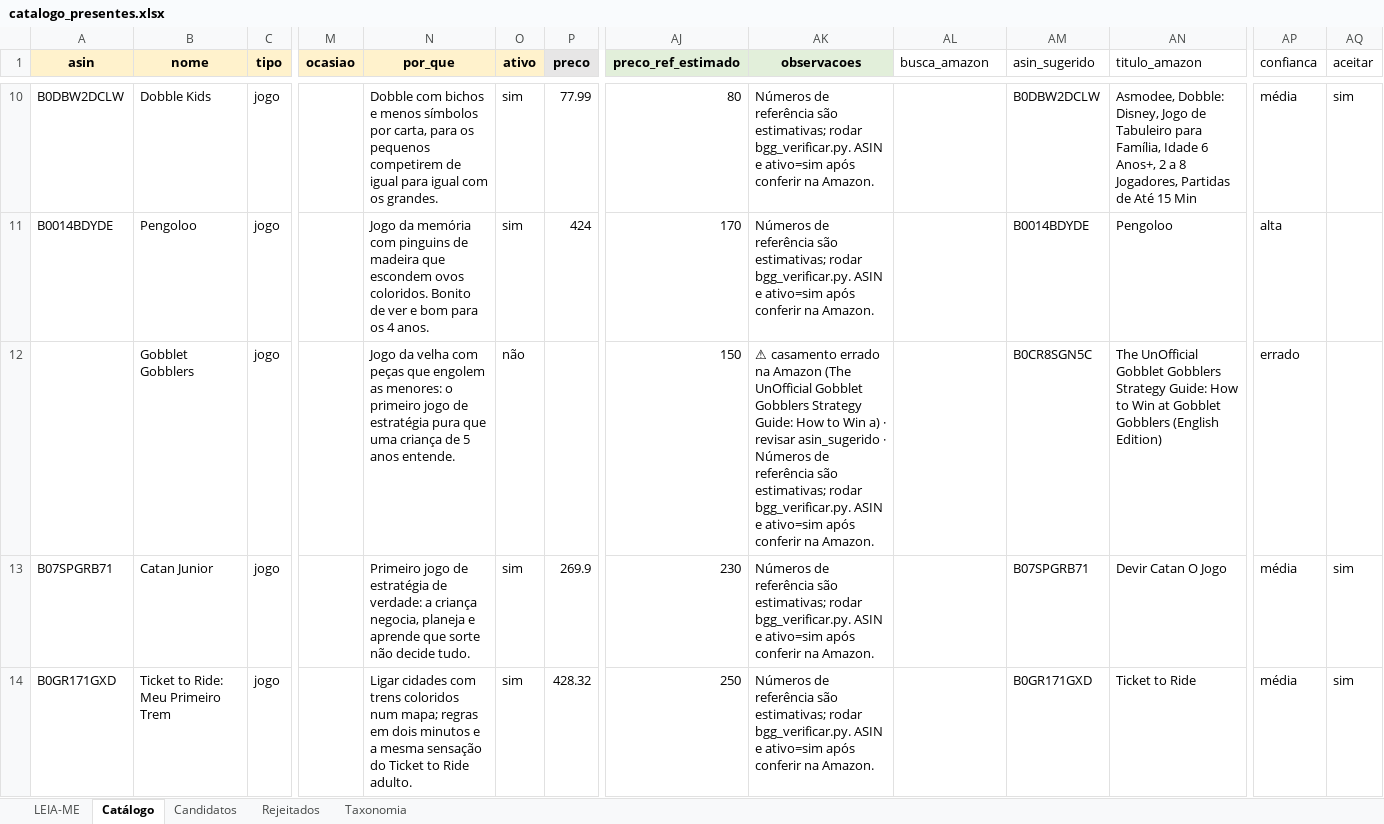
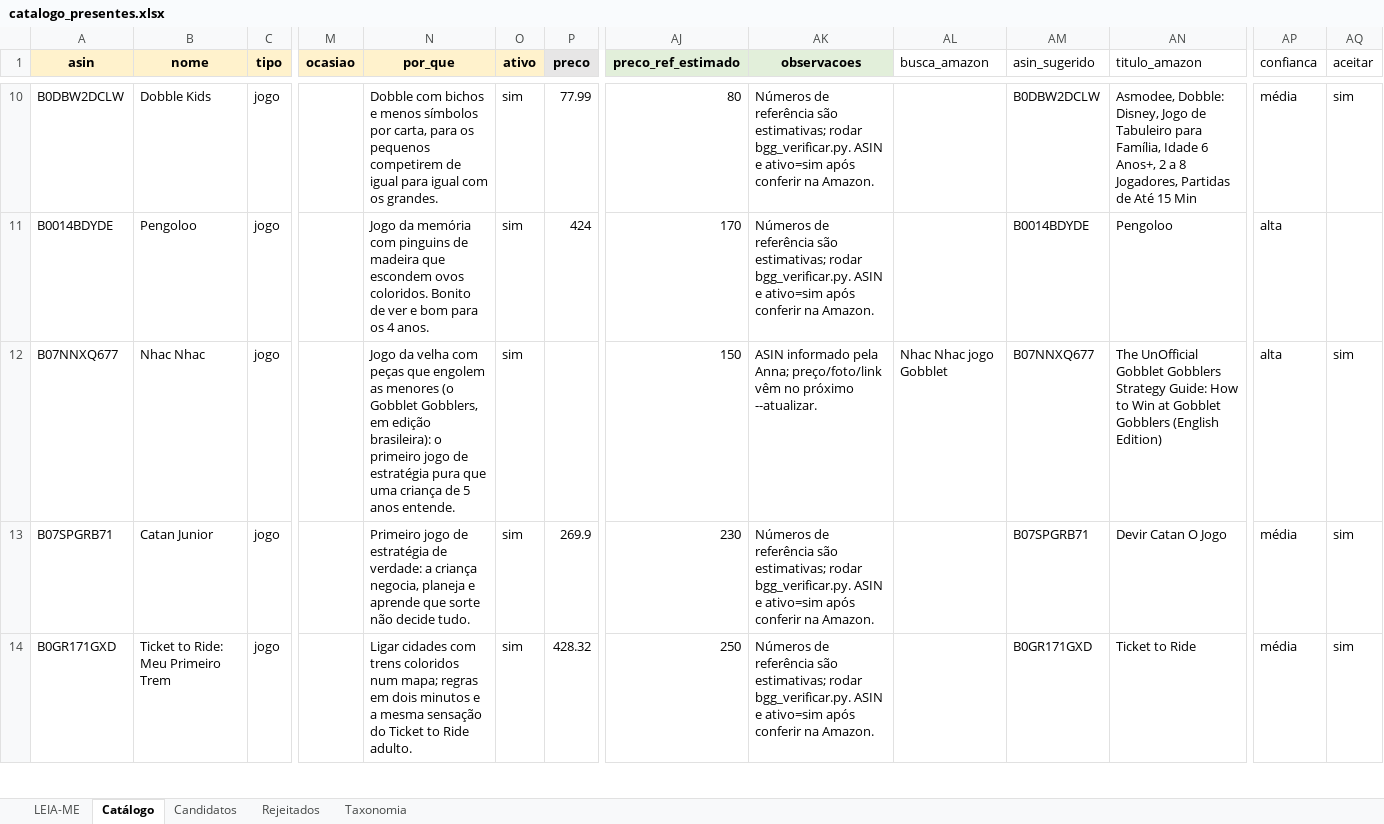
Before and after one commit to agiribeiro/presente-perfeito, an Excel workbook: catalogo_presentes.xlsx, sheet Catálogo, drawn as a sheet; only a part is shown, gaps mark what is left out; values as stored, in another font and other column widths than the file's, no borders; the diff names each change by its address in the sheet, - before the commit and + after, or states it on an @@ line.

```diff
--- a/catalogo_presentes.xlsx (sheet Catálogo)
+++ b/catalogo_presentes.xlsx (sheet Catálogo)
-A12 (asin): (empty)
+A12 (asin): B07NNXQ677
-B12 (nome): Gobblet Gobblers
+B12 (nome): Nhac Nhac
-N12 (por_que): …engolem as menores: o primeiro…
+N12 (por_que): …engolem as menores (o Gobblet Gobblers, em edição brasileira): o primeiro…
-O12 (ativo): não
+O12 (ativo): sim
-AK12 (observacoes): ⚠ casamento errado na Amazon (The UnOfficial Gobblet Gobblers Strategy Guide: How to Win a) · revisar asin_sugerido · Números de referência são estimativas; rodar bgg_verificar.py. ASIN e ativo=sim após conferir na Amazon.
+AK12 (observacoes): ASIN informado pela Anna; preço/foto/link vêm no próximo --atualizar.
-AL12 (busca_amazon): (empty)
+AL12 (busca_amazon): Nhac Nhac jogo Gobblet
-AM12 (asin_sugerido): B0CR8SGN5C
+AM12 (asin_sugerido): B07NNXQ677
-AP12 (confianca): errado
+AP12 (confianca): alta
-AQ12 (aceitar): (empty)
+AQ12 (aceitar): sim
```
Also changed, not shown: 2 other files.
